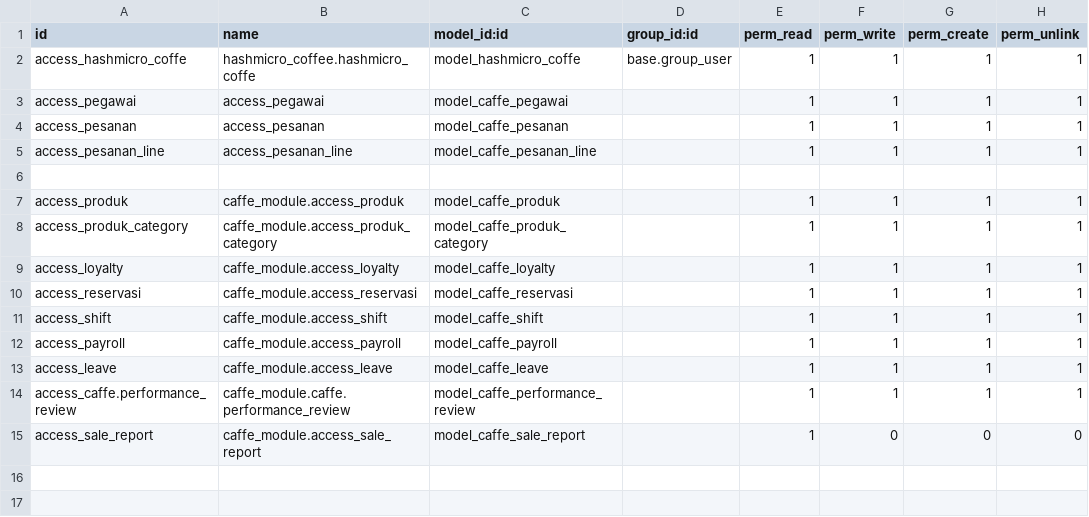
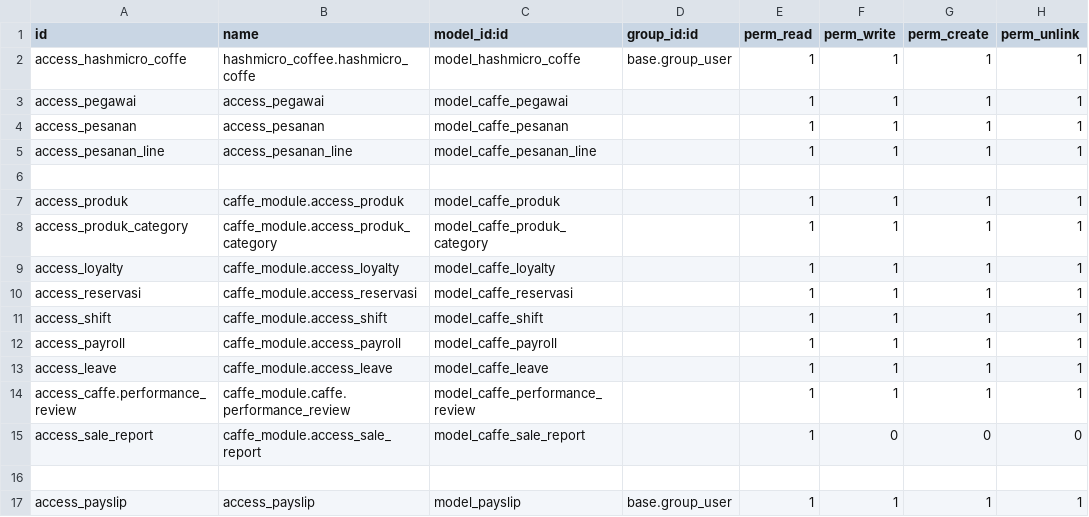
Before and after one commit to fhnasgf28/HM-Coffe, a CSV file: security/ir.model.access.csv, drawn as a sheet.

Commit message:
[ADD] memperbaiki hr_employee.py payslip

```diff
--- a/security/ir.model.access.csv
+++ b/security/ir.model.access.csv
@@ -15 +15,3 @@ access_caffe.performance_review,caffe_module.caffe.performance_review,model_caff
 access_sale_report,caffe_module.access_sale_report,model_caffe_sale_report,,1,0,0,0
+
+access_payslip,access_payslip,model_payslip,base.group_user,1,1,1,1
```
Also changed, not shown: 12 other files.
